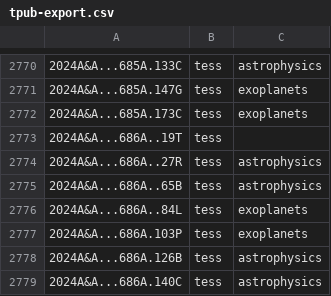
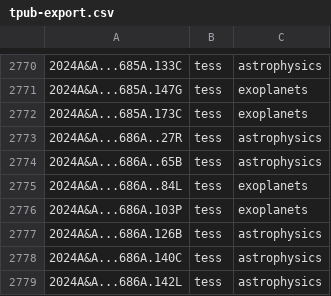
Before and after one commit to tessgi/tpub, a CSV file: data/tpub-export.csv, drawn as a sheet; only a part is shown, gaps mark what is left out; the shorter side is filled out with more unchanged rows.

```diff
--- a/data/tpub-export.csv
+++ b/data/tpub-export.csv
@@ -2772,3 +2772,2 @@
 2024A&A...685A.173C,tess,exoplanets
-2024A&A...686A..19T,tess,
 2024A&A...686A..27R,tess,astrophysics
```
Also changed, not shown: 1 other file.
